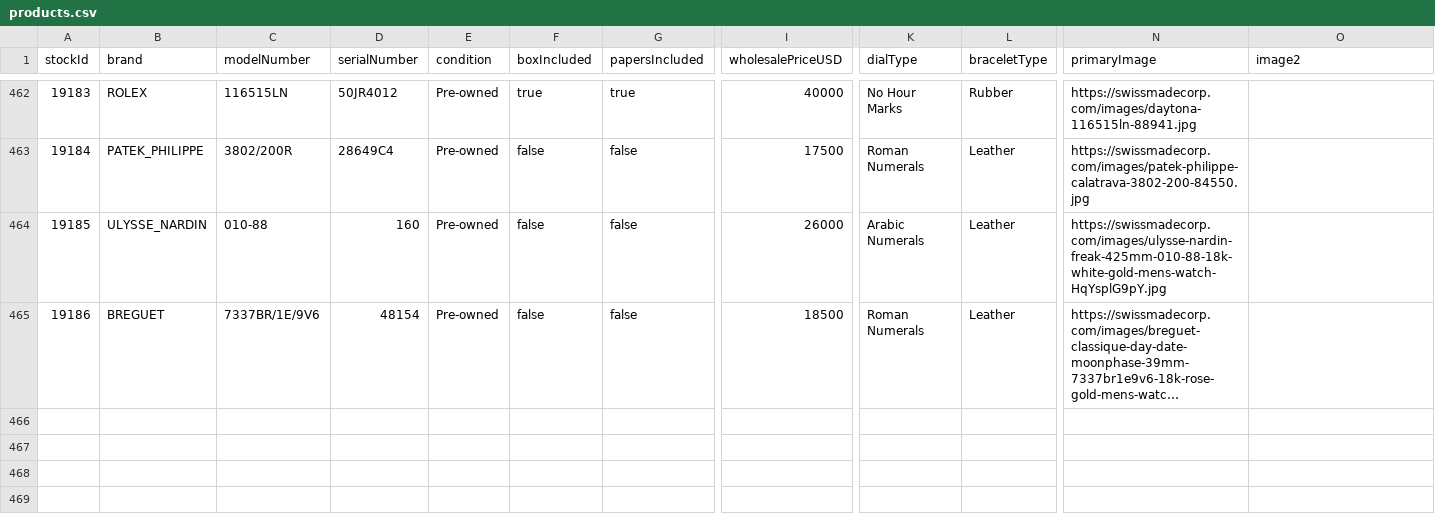
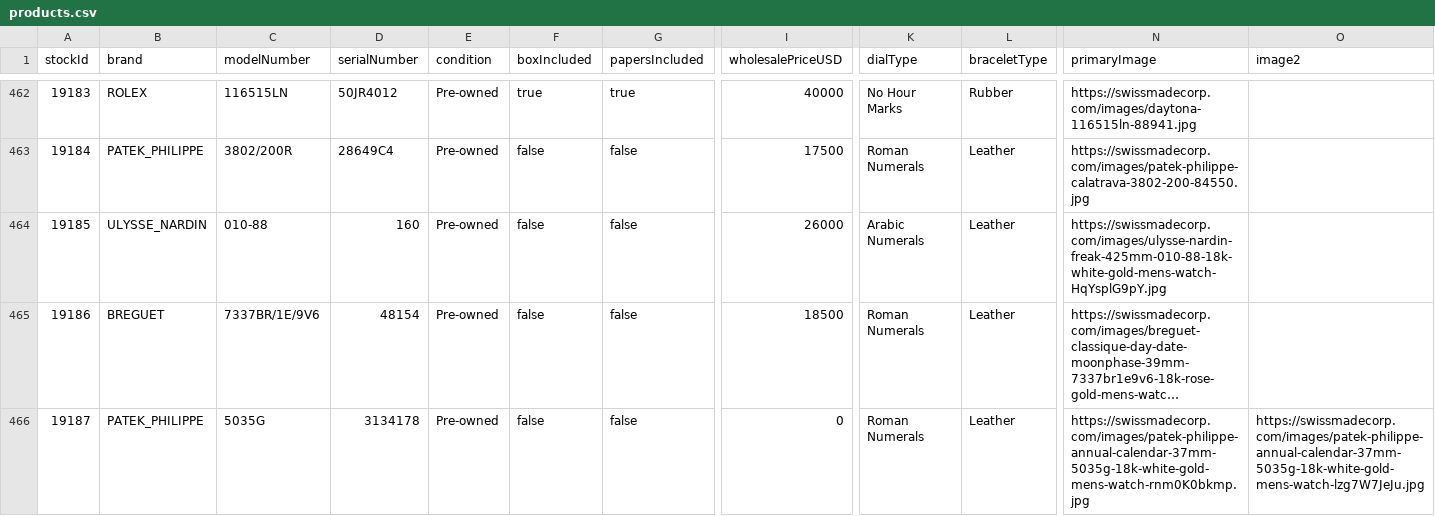
Before and after one commit to swissmadecorp/swissmadecorp-repo, a CSV file: public/uploads/products.csv, drawn as a sheet; only a part is shown, gaps mark what is left out; long unchanged cells end in …; rows hold the shown columns only; the diff names each change by its address in the sheet, - before the commit and + after, or states it on an @@ line.

Commit message:
Auto-commit 2026-09-16 18:40

```diff
--- a/public/uploads/products.csv
+++ b/public/uploads/products.csv
+row 466: 19187 | PATEK_PHILIPPE | 5035G | 3134178 | Pre-owned | false | false | 0 | Roman Numerals | Leather | https://swissmadecorp.com/images/patek-philippe-annual-calendar-37mm-5035g-18k-white-gold-mens-watch-rnm0K0bkmp.jpg | https://swissmadecorp.com/images/patek-philippe-annual-calendar-37mm-5035g-18k-white-gold-mens-watch-lzg7W7JeJu.jpg
```
